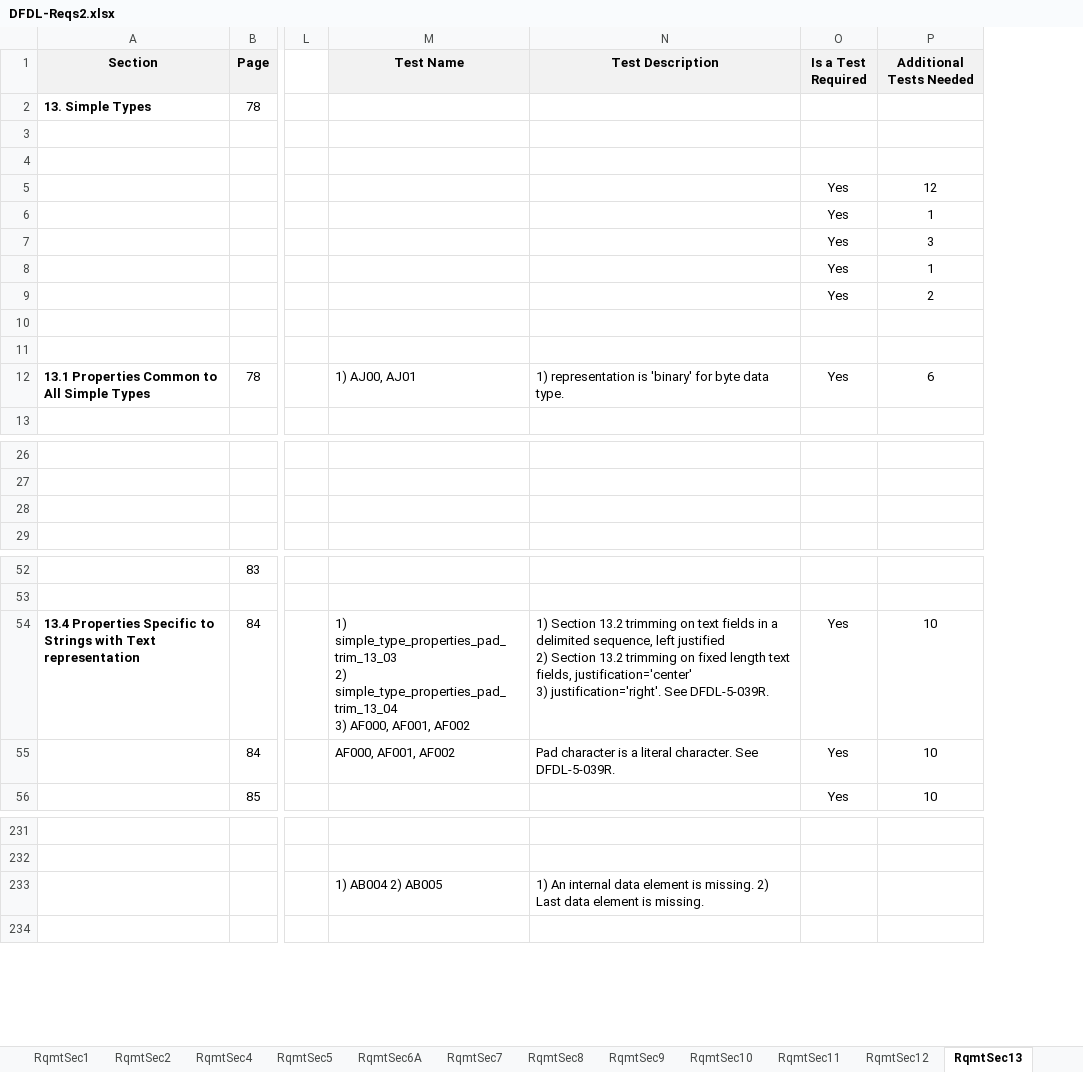
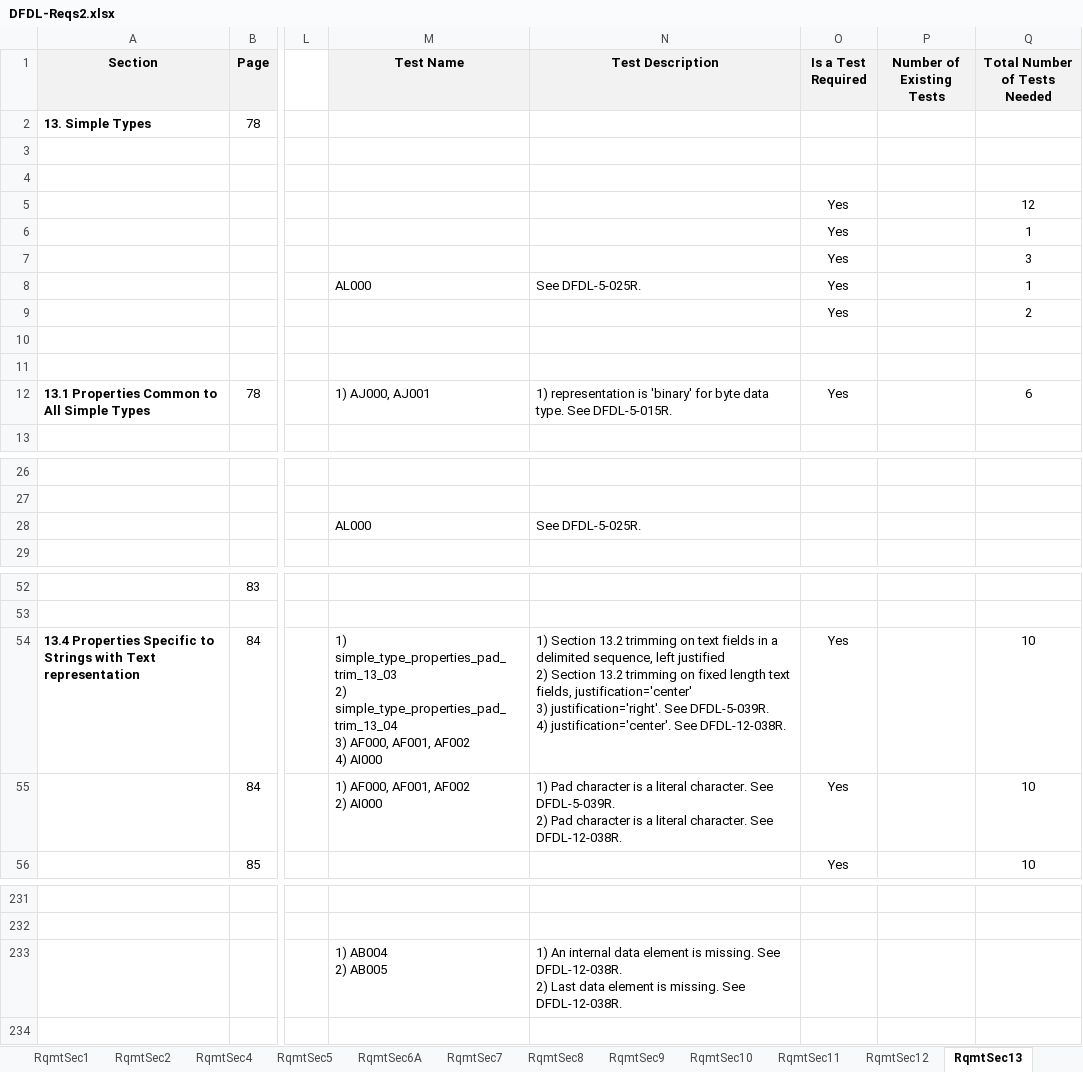
Before and after one commit to apache/daffodil, an Excel workbook: daffodil/sub-projects/core/doc/DFDL-Reqs2.xlsx, sheet RqmtSec13, drawn as a sheet; only a part is shown, gaps mark what is left out; values as stored, in another font and other column widths than the file's, no borders; 2 other sheets too large or unreadable and not compared; addresses are those after the commit; ↵ is a line break in a cell; the diff names each change by its address in the sheet, - before the commit and + after, or states it on an @@ line.

Commit message:
Mapped AG, AH, AI, AK, AL, AM, AN tests to the requirements.

```diff
--- a/daffodil/sub-projects/core/doc/DFDL-Reqs2.xlsx (sheet RqmtSec13)
+++ b/daffodil/sub-projects/core/doc/DFDL-Reqs2.xlsx (sheet RqmtSec13)
+column P (Number of Existing Tests), empty
-Q1: Additional Tests Needed
+Q1: Total Number of Tests Needed
-M8 (Test Name): (empty)
+M8 (Test Name): AL000
-N8 (Test Description): (empty)
+N8 (Test Description): See DFDL-5-025R.
-M12 (Test Name): 1) AJ00, AJ01
+M12 (Test Name): 1) AJ000, AJ001
-N12 (Test Description): …data type.
+N12 (Test Description): …data type. See DFDL-5-015R.
-M28 (Test Name): (empty)
+M28 (Test Name): AL000
-N28 (Test Description): (empty)
+N28 (Test Description): See DFDL-5-025R.
-M54 (Test Name): …AF001, AF002
+M54 (Test Name): …AF001, AF002 ↵ 4) AI000
-N54 (Test Description): …See DFDL-5-039R.
+N54 (Test Description): …See DFDL-5-039R. ↵ 4) justification='center'. See DFDL-12-038R.
-M55 (Test Name): AF000, AF001, AF002
+M55 (Test Name): 1) AF000, AF001, AF002 ↵ 2) AI000
-N55 (Test Description): Pad character is a literal character. See DFDL-5-039R.
+N55 (Test Description): 1) Pad character is a literal character. See DFDL-5-039R. ↵ 2) Pad character is a literal character. See DFDL-12-038R.
-M233 (Test Name): 1) AB004 2) AB005
+M233 (Test Name): 1) AB004 ↵ 2) AB005
-N233 (Test Description): …is missing. 2) Last data element is missing.
+N233 (Test Description): …is missing. See DFDL-12-038R. ↵ 2) Last data element is missing. See DFDL-12-038R.
```
Also changed, not shown: sheet RqmtSec5, sheet RqmtSec12, sheet RqmtSec6A, sheet RqmtSec14, sheet RqmtSec23, sheet RqmtSec10, 16 more sheets.
